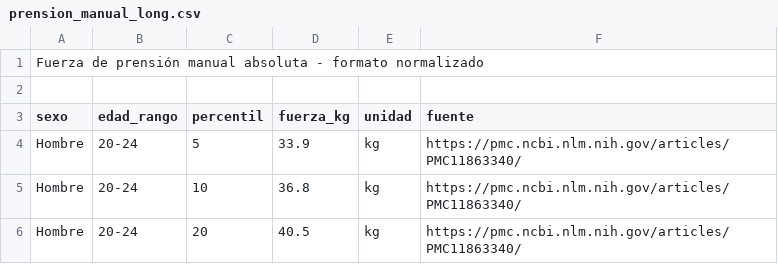
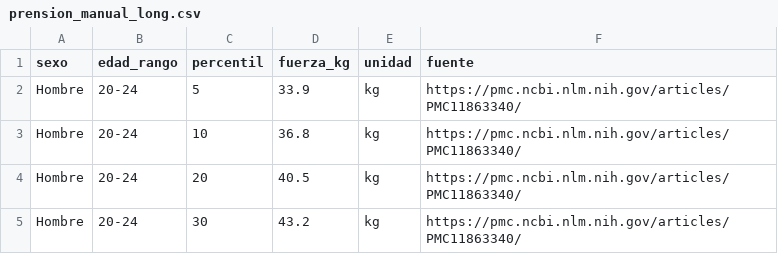
Before and after one commit to adrsuarez22/calculadora-funcional, a CSV file: prension_manual_long.csv, drawn as a sheet; only a part is shown; the shorter side is filled out with more unchanged rows; the diff names each change by its address in the sheet, - before the commit and + after, or states it on an @@ line.

Commit message:
Update prension_manual_long.csv

```diff
--- a/prension_manual_long.csv
+++ b/prension_manual_long.csv
-row 1: Fuerza de prensión manual absoluta - formato normalizado
-row 2: (empty)
```
